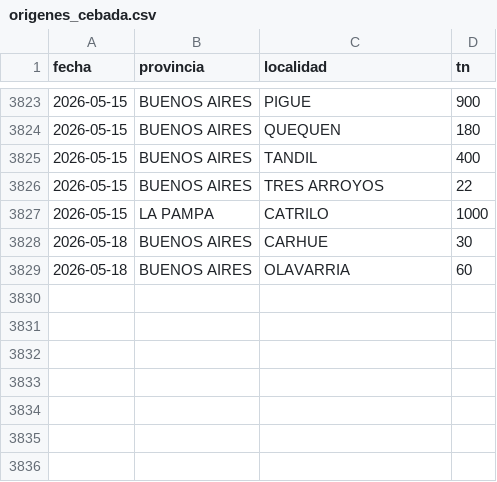
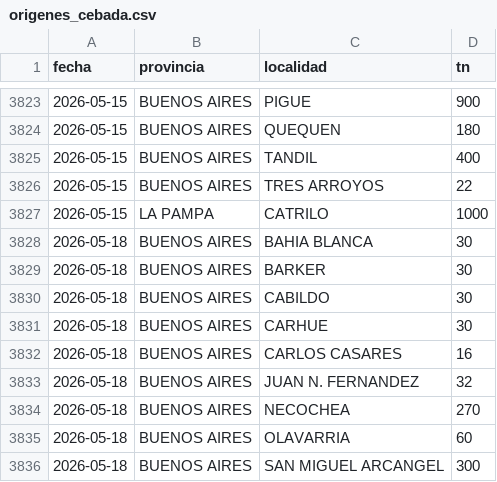
Before and after one commit to alfonsoancarola/app-all, a CSV file: fs_maiz/data/origenes_cebada.csv, drawn as a sheet; only a part is shown, gaps mark what is left out; the diff names each change by its address in the sheet, - before the commit and + after, or states it on an @@ line.

```diff
--- a/fs_maiz/data/origenes_cebada.csv
+++ b/fs_maiz/data/origenes_cebada.csv
+row 3828: 2026-05-18 | BUENOS AIRES | BAHIA BLANCA | 30
+row 3829: 2026-05-18 | BUENOS AIRES | BARKER | 30
+row 3830: 2026-05-18 | BUENOS AIRES | CABILDO | 30
+row 3832: 2026-05-18 | BUENOS AIRES | CARLOS CASARES | 16
+row 3833: 2026-05-18 | BUENOS AIRES | JUAN N. FERNANDEZ | 32
+row 3834: 2026-05-18 | BUENOS AIRES | NECOCHEA | 270
+row 3836: 2026-05-18 | BUENOS AIRES | SAN MIGUEL ARCANGEL | 300
```
Also changed, not shown: fs_maiz/data/matriz_maiz_interior.csv, fs_maiz/data/matriz_trigo.csv, 22 other files.
